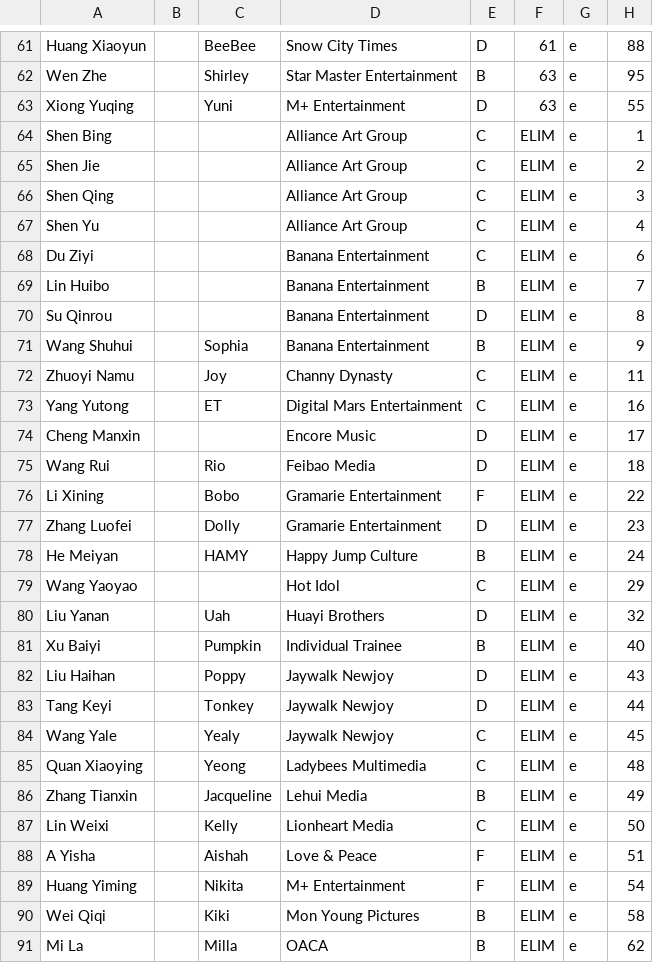
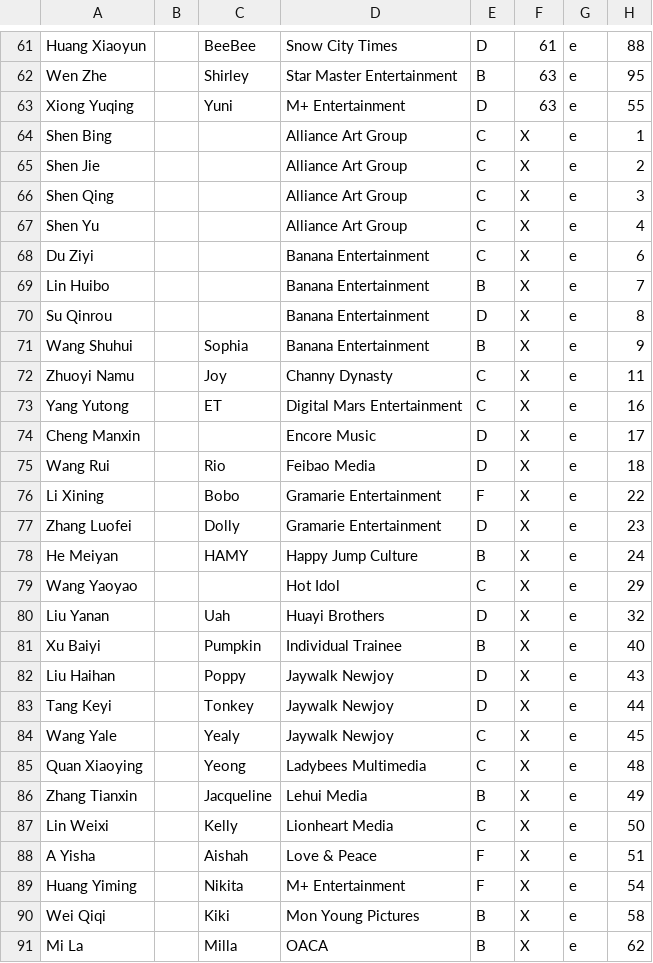
Before and after one commit to adriflame/qcyn2, a CSV file: trainee_info.csv, drawn as a sheet; only a part is shown, gaps mark what is left out; the diff covers the shown part only.

Commit message:
Update trainee_info.csv

```diff
--- a/trainee_info.csv
+++ b/trainee_info.csv
@@ -63,29 +63,29 @@ Wen Zhe,,Shirley,Star Master Entertainment,B,63,e,95
 Xiong Yuqing,,Yuni,M+ Entertainment,D,63,e,55
-Shen Bing,,,Alliance Art Group,C,ELIM,e,1
-Shen Jie,,,Alliance Art Group,C,ELIM,e,2
-Shen Qing,,,Alliance Art Group,C,ELIM,e,3
-Shen Yu,,,Alliance Art Group,C,ELIM,e,4
-Du Ziyi,,,Banana Entertainment,C,ELIM,e,6
-Lin Huibo,,,Banana Entertainment,B,ELIM,e,7
-Su Qinrou,,,Banana Entertainment,D,ELIM,e,8
-Wang Shuhui,,Sophia,Banana Entertainment,B,ELIM,e,9
-Zhuoyi Namu,,Joy,Channy Dynasty,C,ELIM,e,11
-Yang Yutong,,ET,Digital Mars Entertainment,C,ELIM,e,16
-Cheng Manxin,,,Encore Music,D,ELIM,e,17
-Wang Rui,,Rio,Feibao Media,D,ELIM,e,18
-Li Xining,,Bobo,Gramarie Entertainment,F,ELIM,e,22
-Zhang Luofei,,Dolly,Gramarie Entertainment,D,ELIM,e,23
-He Meiyan,,HAMY,Happy Jump Culture,B,ELIM,e,24
-Wang Yaoyao,,,Hot Idol,C,ELIM,e,29
-Liu Yanan,,Uah,Huayi Brothers,D,ELIM,e,32
-Xu Baiyi,,Pumpkin,Individual Trainee,B,ELIM,e,40
-Liu Haihan,,Poppy,Jaywalk Newjoy,D,ELIM,e,43
-Tang Keyi,,Tonkey,Jaywalk Newjoy,D,ELIM,e,44
-Wang Yale,,Yealy,Jaywalk Newjoy,C,ELIM,e,45
-Quan Xiaoying,,Yeong,Ladybees Multimedia,C,ELIM,e,48
-Zhang Tianxin,,Jacqueline,Lehui Media,B,ELIM,e,49
-Lin Weixi,,Kelly,Lionheart Media,C,ELIM,e,50
-A Yisha,,Aishah,Love & Peace,F,ELIM,e,51
-Huang Yiming,,Nikita,M+ Entertainment,F,ELIM,e,54
-Wei Qiqi,,Kiki,Mon Young Pictures,B,ELIM,e,58
-Mi La,,Milla,OACA,B,ELIM,e,62
+Shen Bing,,,Alliance Art Group,C,X,e,1
+Shen Jie,,,Alliance Art Group,C,X,e,2
+Shen Qing,,,Alliance Art Group,C,X,e,3
+Shen Yu,,,Alliance Art Group,C,X,e,4
+Du Ziyi,,,Banana Entertainment,C,X,e,6
+Lin Huibo,,,Banana Entertainment,B,X,e,7
+Su Qinrou,,,Banana Entertainment,D,X,e,8
+Wang Shuhui,,Sophia,Banana Entertainment,B,X,e,9
+Zhuoyi Namu,,Joy,Channy Dynasty,C,X,e,11
+Yang Yutong,,ET,Digital Mars Entertainment,C,X,e,16
+Cheng Manxin,,,Encore Music,D,X,e,17
+Wang Rui,,Rio,Feibao Media,D,X,e,18
+Li Xining,,Bobo,Gramarie Entertainment,F,X,e,22
+Zhang Luofei,,Dolly,Gramarie Entertainment,D,X,e,23
+He Meiyan,,HAMY,Happy Jump Culture,B,X,e,24
+Wang Yaoyao,,,Hot Idol,C,X,e,29
+Liu Yanan,,Uah,Huayi Brothers,D,X,e,32
+Xu Baiyi,,Pumpkin,Individual Trainee,B,X,e,40
+Liu Haihan,,Poppy,Jaywalk Newjoy,D,X,e,43
+Tang Keyi,,Tonkey,Jaywalk Newjoy,D,X,e,44
+Wang Yale,,Yealy,Jaywalk Newjoy,C,X,e,45
+Quan Xiaoying,,Yeong,Ladybees Multimedia,C,X,e,48
+Zhang Tianxin,,Jacqueline,Lehui Media,B,X,e,49
+Lin Weixi,,Kelly,Lionheart Media,C,X,e,50
+A Yisha,,Aishah,Love & Peace,F,X,e,51
+Huang Yiming,,Nikita,M+ Entertainment,F,X,e,54
+Wei Qiqi,,Kiki,Mon Young Pictures,B,X,e,58
+Mi La,,Milla,OACA,B,X,e,62
```
Also changed, not shown: 18 edited cells elsewhere in this file.
